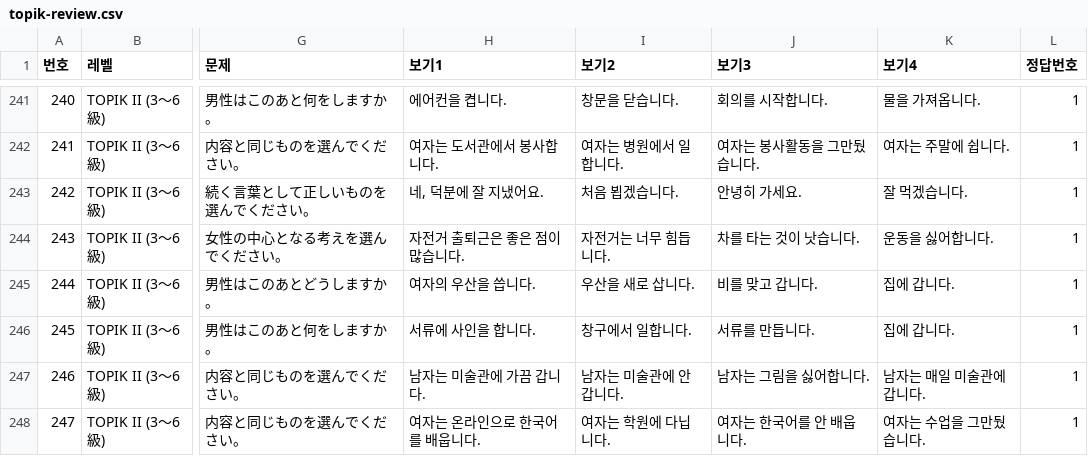
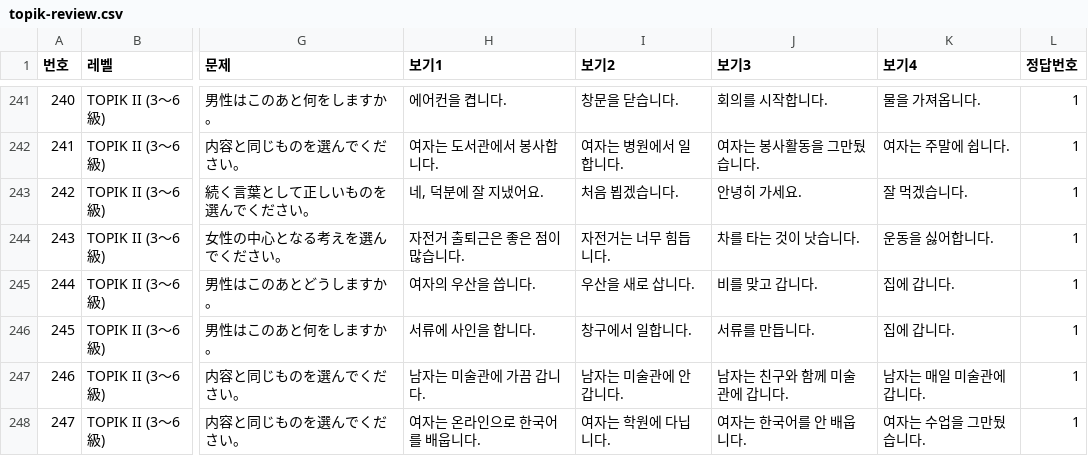
Before and after one commit to kimyoo04/kr-study, a CSV file: docs/topik-review.csv, drawn as a sheet; only a part is shown, gaps mark what is left out; the diff covers the shown part only; the diff names each change by its address in the sheet, - before the commit and + after, or states it on an @@ line.

```diff
--- a/docs/topik-review.csv
+++ b/docs/topik-review.csv
-J247 (보기3): 남자는 그림을 싫어합니다.
+J247 (보기3): 남자는 친구와 함께 미술관에 갑니다.
```
Also changed, not shown: 34 edited cells elsewhere in this file, docs/topik-review-topik1.csv, docs/topik-review-topik2.csv, 5 other files.
